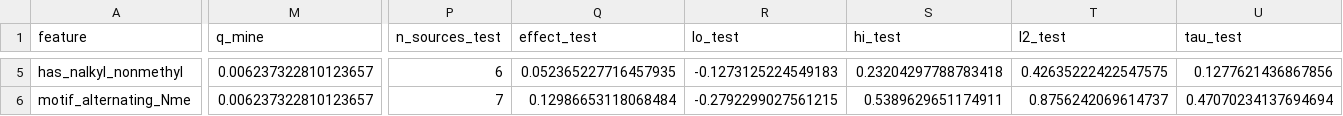
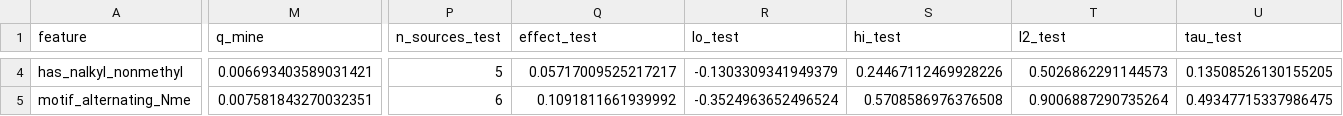
Before and after one commit to bioMate-AI/biomate-bioconductor-kb, a CSV file: research/guangzhou_all_atom/cyclic_llm/stratification/data/enrich_replication_mined1.csv, drawn as a sheet; only a part is shown, gaps mark what is left out; addresses are those after the commit; the diff covers the shown part only; the diff names each change by its address in the sheet, - before the commit and + after, or states it on an @@ line.

```diff
--- a/research/guangzhou_all_atom/cyclic_llm/stratification/data/enrich_replication_mined1.csv
+++ b/research/guangzhou_all_atom/cyclic_llm/stratification/data/enrich_replication_mined1.csv
-M4 (q_mine): 0.006237322810123657
+M4 (q_mine): 0.006693403589031421
-P4 (n_sources_test): 6
+P4 (n_sources_test): 5
-Q4 (effect_test): 0.052365227716457935
+Q4 (effect_test): 0.05717009525217217
-R4 (lo_test): -0.1273125224549183
+R4 (lo_test): -0.1303309341949379
-S4 (hi_test): 0.23204297788783418
+S4 (hi_test): 0.24467112469928226
-T4 (I2_test): 0.42635222422547575
+T4 (I2_test): 0.5026862291144573
-U4 (tau_test): 0.1277621436867856
+U4 (tau_test): 0.13508526130155205
-M5 (q_mine): 0.006237322810123657
+M5 (q_mine): 0.007581843270032351
-P5 (n_sources_test): 7
+P5 (n_sources_test): 6
-Q5 (effect_test): 0.12986653118068484
+Q5 (effect_test): 0.1091811661939992
-R5 (lo_test): -0.2792299027561215
+R5 (lo_test): -0.3524963652496524
-S5 (hi_test): 0.5389629651174911
+S5 (hi_test): 0.5708586976376508
-T5 (I2_test): 0.8756242069614737
+T5 (I2_test): 0.9006887290735264
-U5 (tau_test): 0.47070234137694694
+U5 (tau_test): 0.49347715337986475
```
Also changed, not shown: 1 removed row and 52 edited cells elsewhere in this file, research/guangzhou_all_atom/cyclic_llm/stratification/data/enrich_all.csv, research/guangzhou_all_atom/cyclic_llm/stratification/data/enrich_replication_mined0.csv, 54 other files.
